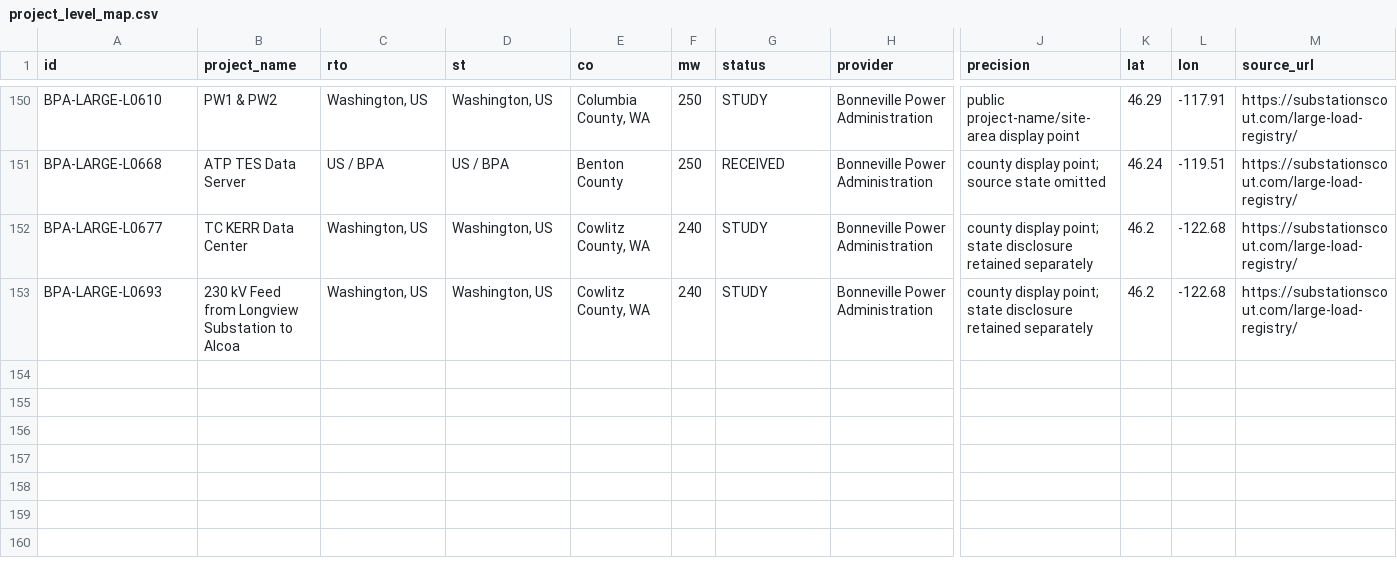
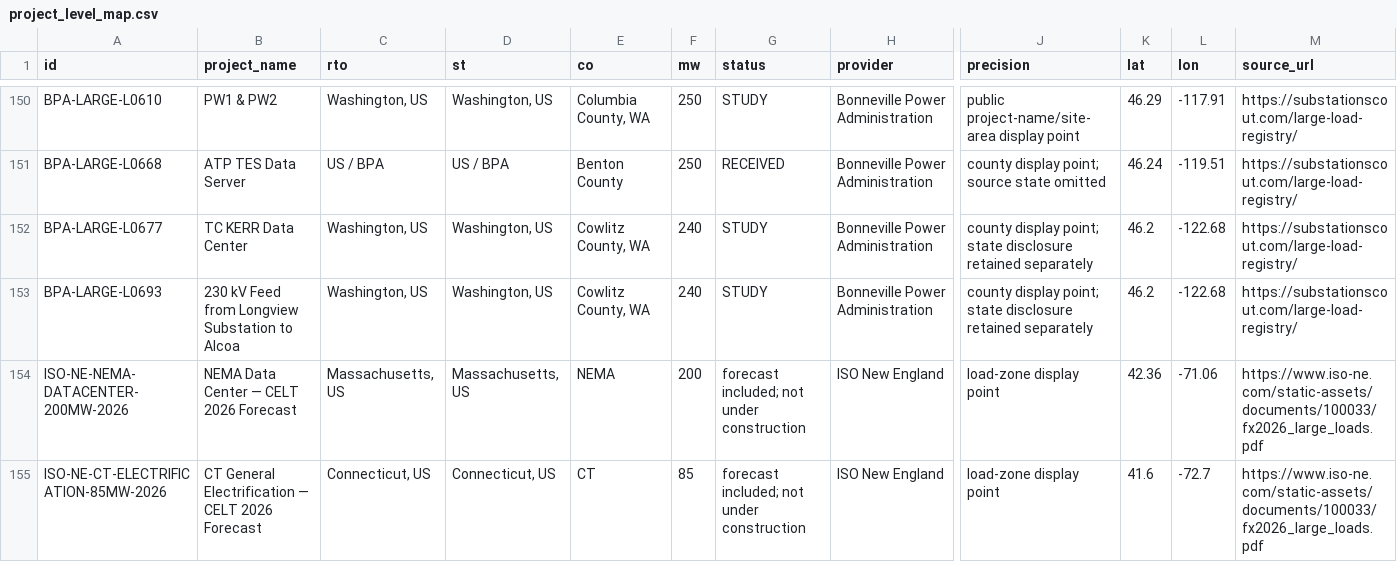
Before and after one commit to AnonRish/continental-load-registry, a CSV file: data/project_level_map.csv, drawn as a sheet; only a part is shown, gaps mark what is left out; rows hold the shown columns only; the diff names each change by its address in the sheet, - before the commit and + after, or states it on an @@ line.

Commit message:
Sync ISO-NE project points into map CSV

```diff
--- a/data/project_level_map.csv
+++ b/data/project_level_map.csv
+row 154: ISO-NE-NEMA-DATACENTER-200MW-2026 | NEMA Data Center — CELT 2026 Forecast | Massachusetts, US | Massachusetts, US | NEMA | 200 | forecast included; not under construction | ISO New England | load-zone display point | 42.36 | -71.06 | https://www.iso-ne.com/static-assets/documents/100033/fx2026_large_loads.pdf
+row 155: ISO-NE-CT-ELECTRIFICATION-85MW-2026 | CT General Electrification — CELT 2026 Forecast | Connecticut, US | Connecticut, US | CT | 85 | forecast included; not under construction | ISO New England | load-zone display point | 41.6 | -72.7 | https://www.iso-ne.com/static-assets/documents/100033/fx2026_large_loads.pdf
```
